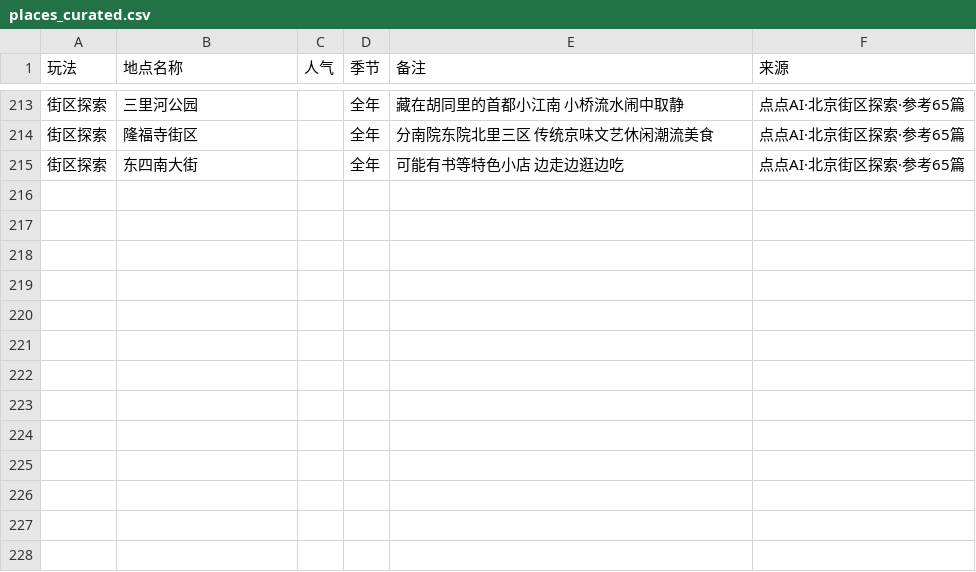
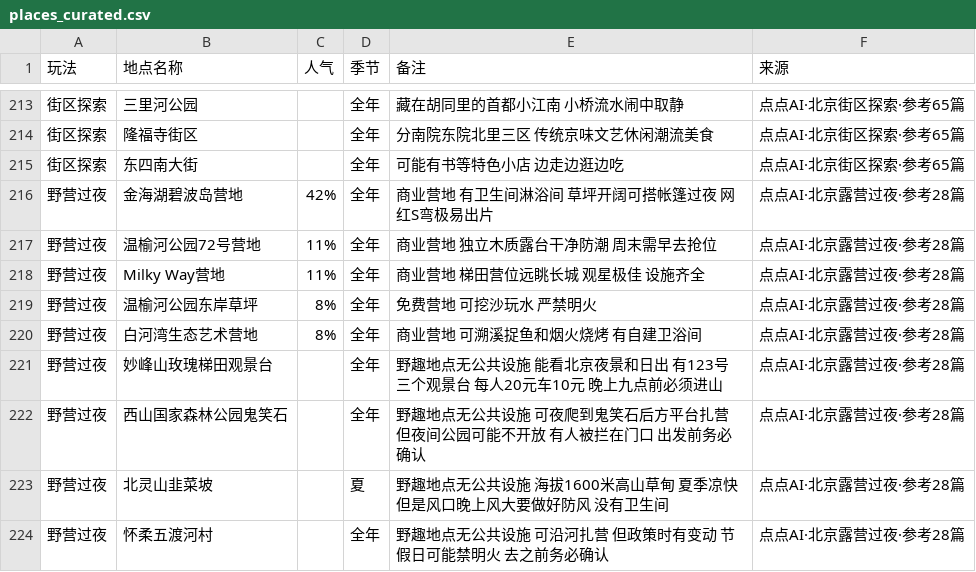
Before and after one commit to JUNnnnnn-sketch/weekend-random, a CSV file: data/places_curated.csv, drawn as a sheet; only a part is shown, gaps mark what is left out.

```diff
--- a/data/places_curated.csv
+++ b/data/places_curated.csv
@@ -215 +215,10 @@
 街区探索,东四南大街,,全年,可能有书等特色小店 边走边逛边吃,点点AI·北京街区探索·参考65篇
+野营过夜,金海湖碧波岛营地,42%,全年,商业营地 有卫生间淋浴间 草坪开阔可搭帐篷过夜 网红S弯极易出片,点点AI·北京露营过夜·参考28篇
+野营过夜,温榆河公园72号营地,11%,全年,商业营地 独立木质露台干净防潮 周末需早去抢位,点点AI·北京露营过夜·参考28篇
+野营过夜,Milky Way营地,11%,全年,商业营地 梯田营位远眺长城 观星极佳 设施齐全,点点AI·北京露营过夜·参考28篇
+野营过夜,温榆河公园东岸草坪,8%,全年,免费营地 可挖沙玩水 严禁明火,点点AI·北京露营过夜·参考28篇
+野营过夜,白河湾生态艺术营地,8%,全年,商业营地 可溯溪捉鱼和烟火烧烤 有自建卫浴间,点点AI·北京露营过夜·参考28篇
+野营过夜,妙峰山玫瑰梯田观景台,,全年,野趣地点无公共设施 能看北京夜景和日出 有123号三个观景台 每人20元车10元 晚上九点前必须进山,点点AI·北京露营过夜·参考28篇
+野营过夜,西山国家森林公园鬼笑石,,全年,野趣地点无公共设施 可夜爬到鬼笑石后方平台扎营 但夜间公园可能不开放 有人被拦在门口 出发前务必确认,点点AI·北京露营过夜·参考28篇
+野营过夜,北灵山韭菜坡,,夏,野趣地点无公共设施 海拔1600米高山草甸 夏季凉快 但是风口晚上风大要做好防风 没有卫生间,点点AI·北京露营过夜·参考28篇
+野营过夜,怀柔五渡河村,,全年,野趣地点无公共设施 可沿河扎营 但政策时有变动 节假日可能禁明火 去之前务必确认,点点AI·北京露营过夜·参考28篇
```
Also changed, not shown: 3 other files.
